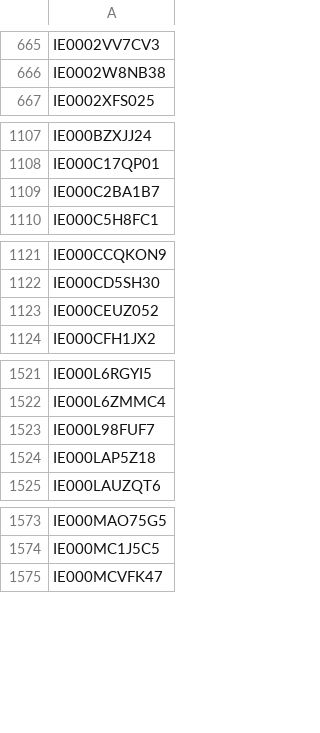
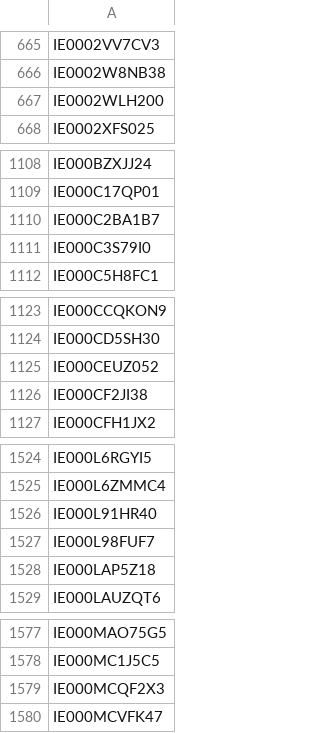
Before and after one commit to Kostrhoun1/etf-astro, a CSV file: scraper/ISIN.csv, drawn as a sheet; only a part is shown, gaps mark what is left out; the diff covers the shown part only; the diff names each change by its address in the sheet, - before the commit and + after, or states it on an @@ line.

```diff
--- a/scraper/ISIN.csv
+++ b/scraper/ISIN.csv
+row 667: IE0002WLH200
+row 1111: IE000C3S79I0
+row 1126: IE000CF2JI38
+row 1526: IE000L91HR40
+row 1579: IE000MCQF2X3
```
Also changed, not shown: 1 added row elsewhere in this file.
